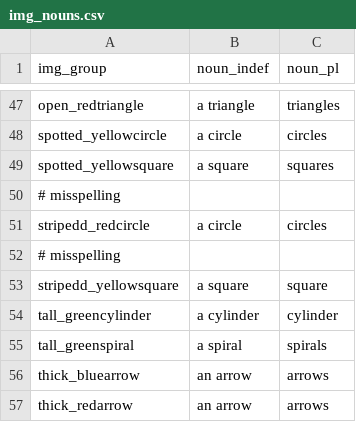
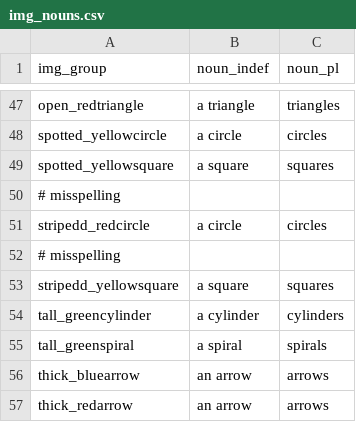
Before and after one commit to lefft/scale_priors, a CSV file: img_nouns.csv, drawn as a sheet; only a part is shown, gaps mark what is left out.

Commit message:
fix typos in items

```diff
--- a/img_nouns.csv
+++ b/img_nouns.csv
@@ -52,4 +52,4 @@ stripedd_redcircle,a circle,circles
 # misspelling
-stripedd_yellowsquare,a square,square
-tall_greencylinder,a cylinder,cylinder
+stripedd_yellowsquare,a square,squares
+tall_greencylinder,a cylinder,cylinders
 tall_greenspiral,a spiral,spirals
```
Also changed, not shown: 2 other files.
